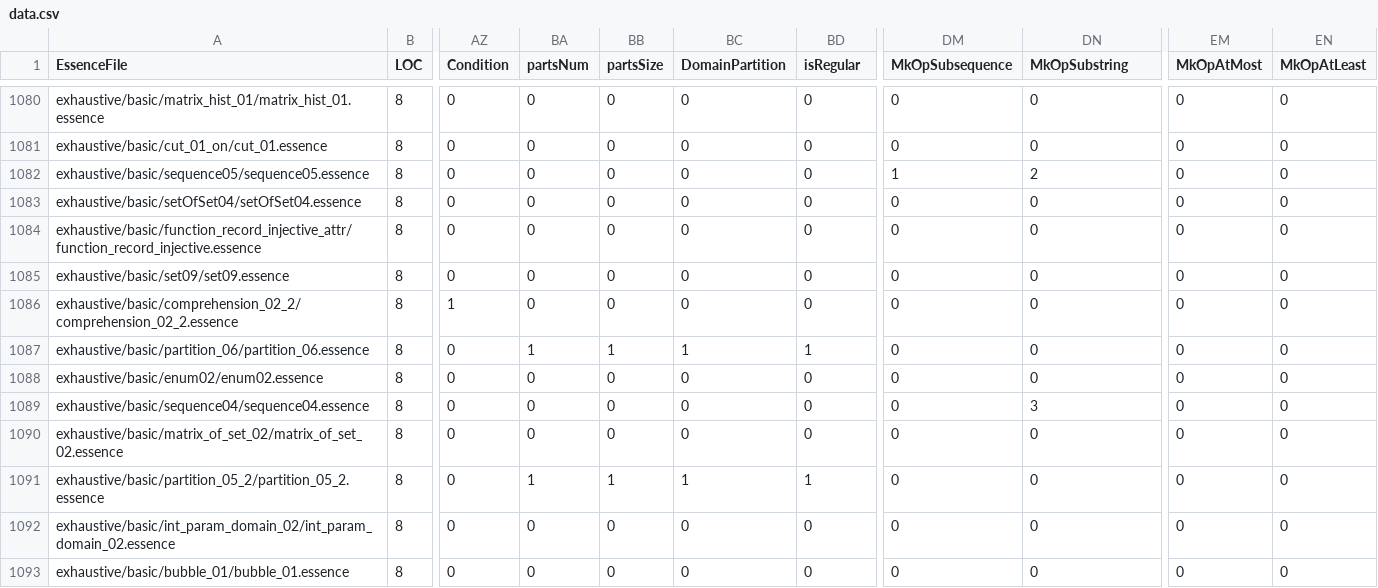
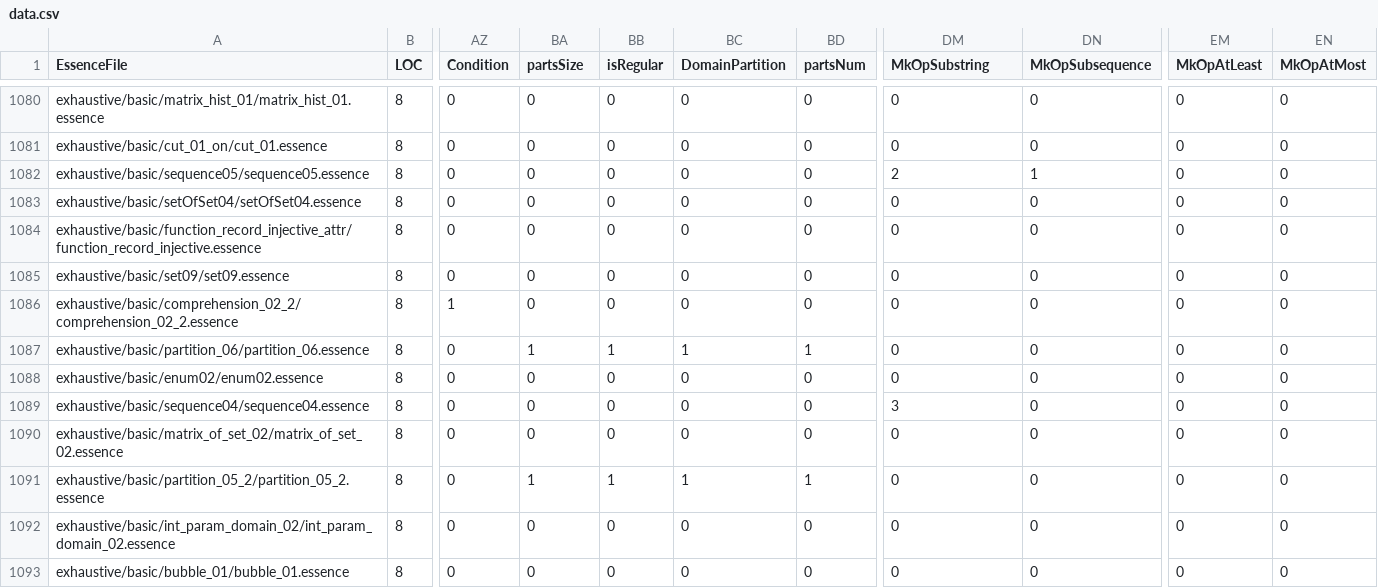
Before and after one commit to hecent/conjure-oxide, a CSV file: tools/essence-feature-usage-stats/data.csv, drawn as a sheet; only a part is shown, gaps mark what is left out; the diff covers the shown part only; the diff names each change by its address in the sheet, - before the commit and + after, or states it on an @@ line.

```diff
--- a/tools/essence-feature-usage-stats/data.csv
+++ b/tools/essence-feature-usage-stats/data.csv
-BA1: partsNum
+BA1: partsSize
-BB1: partsSize
+BB1: isRegular
-BD1: isRegular
+BD1: partsNum
-DM1: MkOpSubsequence
+DM1: MkOpSubstring
-DN1: MkOpSubstring
+DN1: MkOpSubsequence
-EM1: MkOpAtMost
+EM1: MkOpAtLeast
-EN1: MkOpAtLeast
+EN1: MkOpAtMost
-DM1082 (MkOpSubstring): 1
+DM1082 (MkOpSubstring): 2
-DN1082 (MkOpSubsequence): 2
+DN1082 (MkOpSubsequence): 1
-DM1089 (MkOpSubstring): 0
+DM1089 (MkOpSubstring): 3
-DN1089 (MkOpSubsequence): 3
+DN1089 (MkOpSubsequence): 0
```
Also changed, not shown: 16 edited cells elsewhere in this file, 1 other file.
